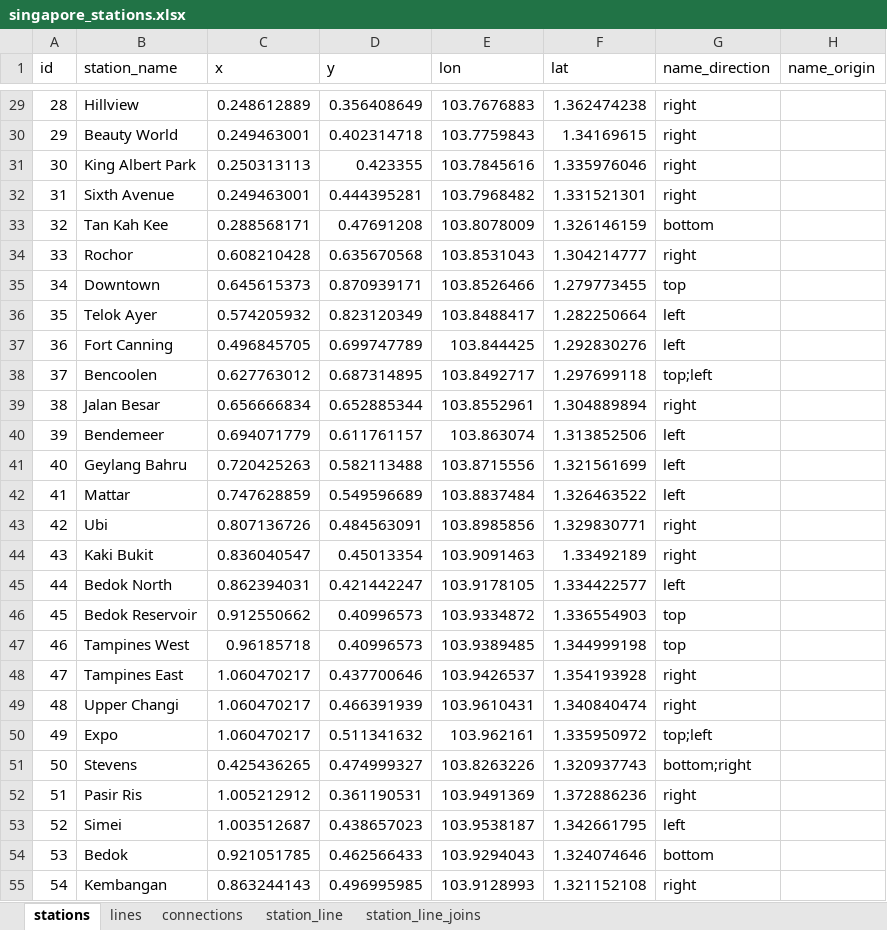
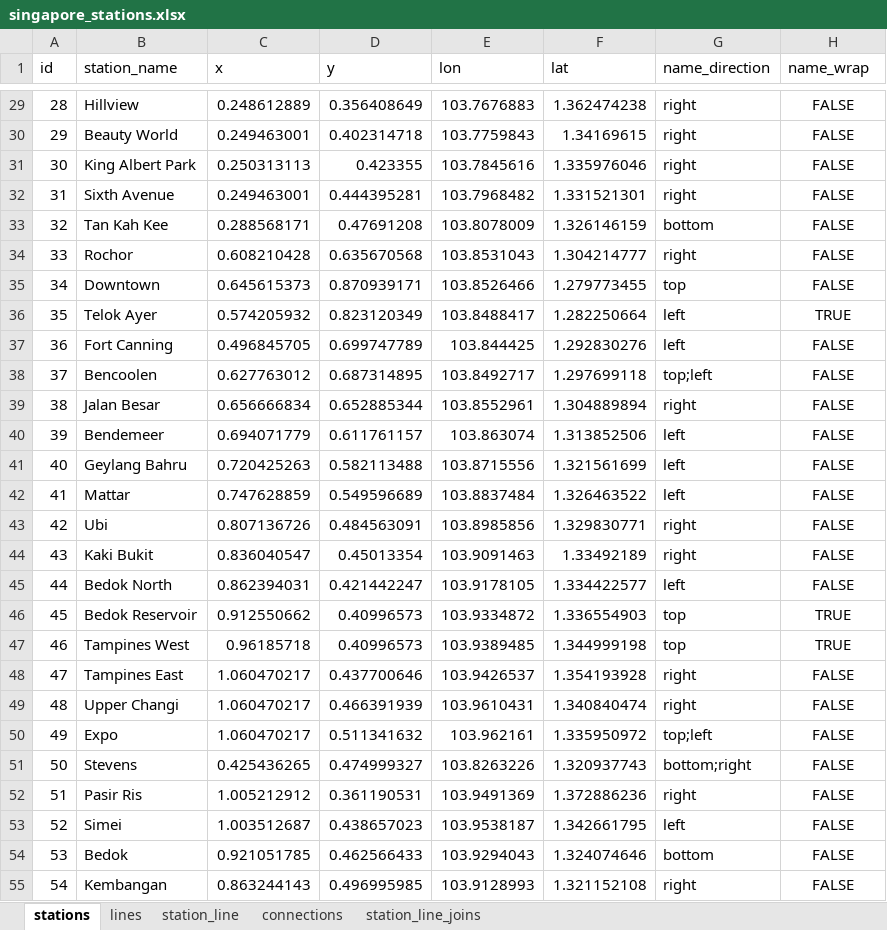
Before and after one commit to AlSkylark/MRT-Network-COMP-1938, an Excel workbook: singapore_stations.xlsx, sheet stations, drawn as a sheet; only a part is shown, gaps mark what is left out; values as stored, in another font and other column widths than the file's, no borders; conditional formats not drawn; the diff covers the shown part only; the diff names each change by its address in the sheet, - before the commit and + after, or states it on an @@ line.

```diff
--- a/singapore_stations.xlsx (sheet stations)
+++ b/singapore_stations.xlsx (sheet stations)
@@ sheet tab order changed: stations | lines | station_line | connections | station_line_joins @@
-H1: name_origin
+H1: name_wrap
-H29:H35 (name_wrap): (empty)
+H29:H35 (name_wrap): FALSE
-H36 (name_wrap): (empty)
+H36 (name_wrap): TRUE
-H37:H45 (name_wrap): (empty)
+H37:H45 (name_wrap): FALSE
-H46:H47 (name_wrap): (empty)
+H46:H47 (name_wrap): TRUE
-H48:H55 (name_wrap): (empty)
+H48:H55 (name_wrap): FALSE
```
Also changed, not shown: 2 added rows, 119 edited cells and cell formats elsewhere in this sheet, sheet connections, sheet station_line_joins, sheet lines, sheet station_line, 8 other files.
